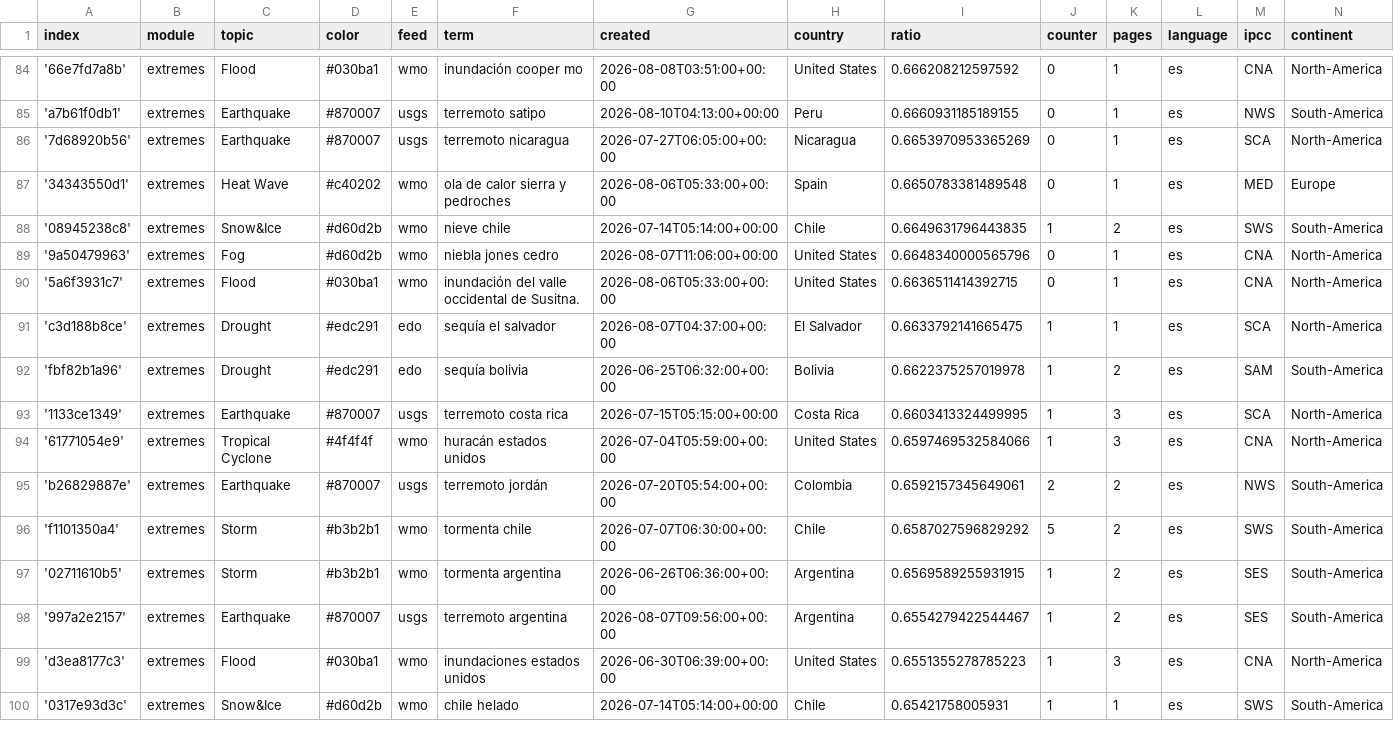
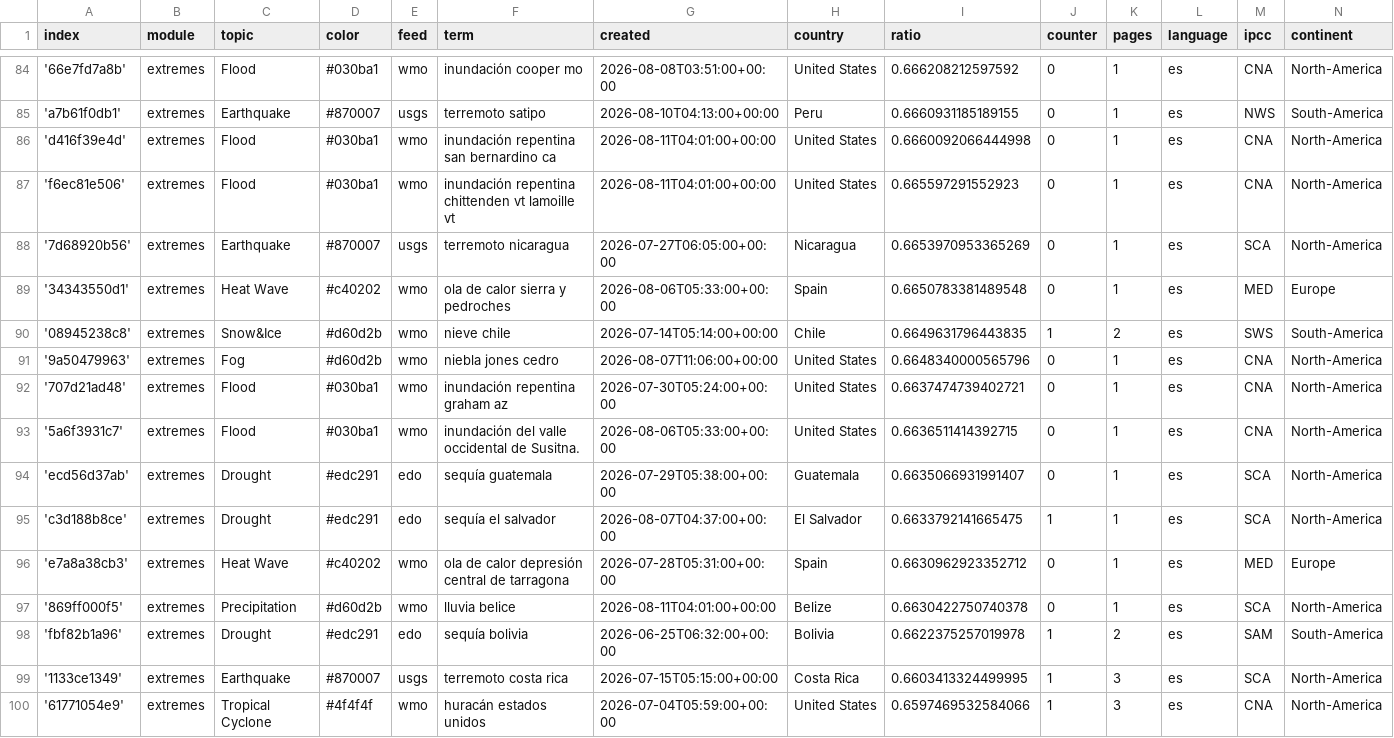
Before and after one commit to jannikdo28-news/spanishExtremes, a CSV file: terms.csv, drawn as a sheet; only a part is shown, gaps mark what is left out; the shorter side is filled out with more unchanged rows; the diff names each change by its address in the sheet, - before the commit and + after, or states it on an @@ line.

Commit message:
Commit from GitHub Actions (import:0.0)

```diff
--- a/terms.csv
+++ b/terms.csv
+row 86: 'd416f39e4d' | extremes | Flood | #030ba1 | wmo | inundación repentina san bernardino ca | 2026-08-11T04:01:00+00:00 | United States | 0.6660092066444998 | 0 | 1 | es | CNA | North-America
+row 87: 'f6ec81e506' | extremes | Flood | #030ba1 | wmo | inundación repentina chittenden vt lamoille vt | 2026-08-11T04:01:00+00:00 | United States | 0.665597291552923 | 0 | 1 | es | CNA | North-America
+row 92: '707d21ad48' | extremes | Flood | #030ba1 | wmo | inundación repentina graham az | 2026-07-30T05:24:00+00:00 | United States | 0.6637474739402721 | 0 | 1 | es | CNA | North-America
+row 94: 'ecd56d37ab' | extremes | Drought | #edc291 | edo | sequía guatemala | 2026-07-29T05:38:00+00:00 | Guatemala | 0.6635066931991407 | 0 | 1 | es | SCA | North-America
+row 96: 'e7a8a38cb3' | extremes | Heat Wave | #c40202 | wmo | ola de calor depresión central de tarragona | 2026-07-28T05:31:00+00:00 | Spain | 0.6630962923352712 | 0 | 1 | es | MED | Europe
+row 97: '869ff000f5' | extremes | Precipitation | #d60d2b | wmo | lluvia belice | 2026-08-11T04:01:00+00:00 | Belize | 0.6630422750740378 | 0 | 1 | es | SCA | North-America
```
